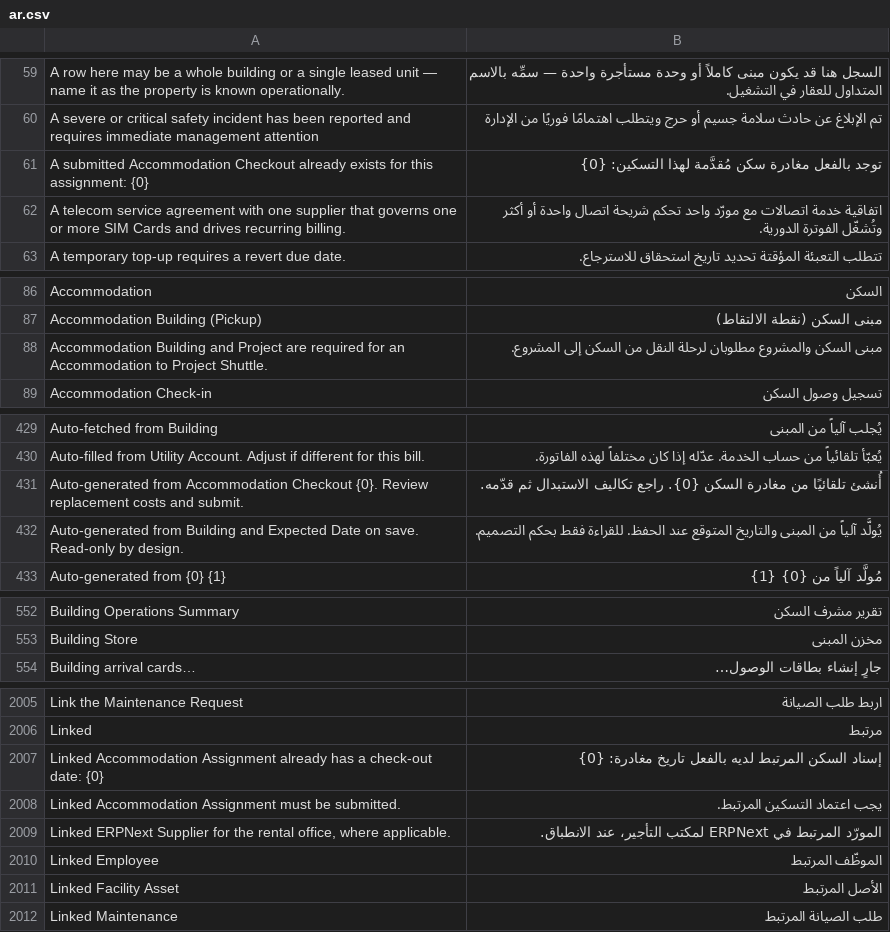
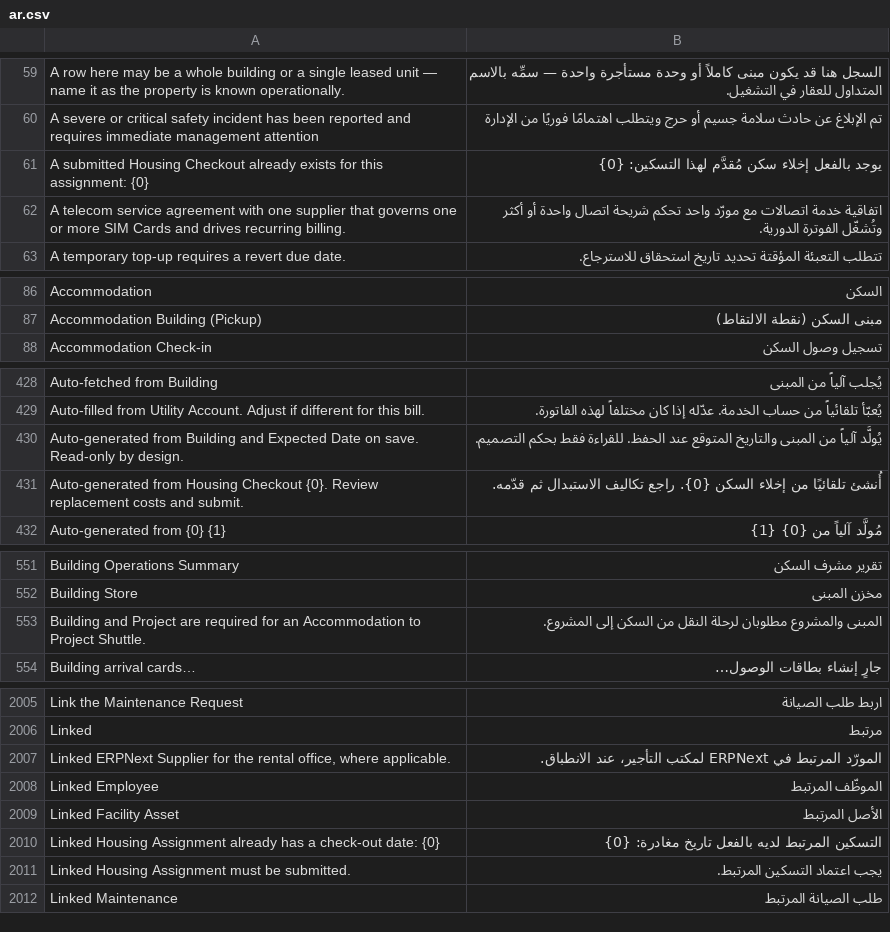
Before and after one commit to iabodysa/apex, a CSV file: apex/translations/ar.csv, drawn as a sheet; only a part is shown, gaps mark what is left out; the diff covers the shown part only.

Commit message:
fix(i18n): name the current record in eight user-facing messages
Eight _() messages still named records the housing rename retired: Housing
Assignment was 'Accommodation Assignment', Housing Checkout was
'Accommodation Checkout', and Transport Request's building field (label
'Building') was called 'Accommodation Building'. Each message names a record
the user is looking at, so the retired name reached the screen while the query
beside it already used the current one.

ar.csv is keyed on the English source, so editing a message strands its Arabic
row. The eight rows are re-keyed in the same commit and their Arabic aligned to
the canonical terms already shipped for Housing Assignment and Housing Checkout.

```diff
--- a/apex/translations/ar.csv
+++ b/apex/translations/ar.csv
@@ -60,3 +60,3 @@ A row here may be a whole building or a single leased unit — name it as the pr
 A severe or critical safety incident has been reported and requires immediate management attention,تم الإبلاغ عن حادث سلامة جسيم أو حرج ويتطلب اهتمامًا فوريًا من الإدارة
-A submitted Accommodation Checkout already exists for this assignment: {0},توجد بالفعل مغادرة سكن مُقدَّمة لهذا التسكين: {0}
+A submitted Housing Checkout already exists for this assignment: {0},يوجد بالفعل إخلاء سكن مُقدَّم لهذا التسكين: {0}
 A telecom service agreement with one supplier that governs one or more SIM Cards and drives recurring billing.,اتفاقية خدمة اتصالات مع مورّد واحد تحكم شريحة اتصال واحدة أو أكثر وتُشغّل الفوترة الدورية.
@@ -87,3 +87,2 @@ Accommodation,السكن
 Accommodation Building (Pickup),مبنى السكن (نقطة الالتقاط)
-Accommodation Building and Project are required for an Accommodation to Project Shuttle.,مبنى السكن والمشروع مطلوبان لرحلة النقل من السكن إلى المشروع.
 Accommodation Check-in,تسجيل وصول السكن
@@ -430,4 +429,4 @@ Auto-fetched from Building,يُجلب آلياً من المبنى
 Auto-filled from Utility Account. Adjust if different for this bill.,يُعبّأ تلقائياً من حساب الخدمة. عدّله إذا كان مختلفاً لهذه الفاتورة.
-Auto-generated from Accommodation Checkout {0}. Review replacement costs and submit.,أُنشئ تلقائيًا من مغادرة السكن {0}. راجع تكاليف الاستبدال ثم قدّمه.
 Auto-generated from Building and Expected Date on save. Read-only by design.,يُولَّد آلياً من المبنى والتاريخ المتوقع عند الحفظ. للقراءة فقط بحكم التصميم.
+Auto-generated from Housing Checkout {0}. Review replacement costs and submit.,أُنشئ تلقائيًا من إخلاء السكن {0}. راجع تكاليف الاستبدال ثم قدّمه.
 Auto-generated from {0} {1},مُولَّد آلياً من {0} {1}
@@ -553,2 +552,3 @@ Building Operations Summary,تقرير مشرف السكن
 Building Store,مخزن المبنى
+Building and Project are required for an Accommodation to Project Shuttle.,المبنى والمشروع مطلوبان لرحلة النقل من السكن إلى المشروع.
 Building arrival cards…,جارٍ إنشاء بطاقات الوصول…
@@ -2006,4 +2006,2 @@ Link the Maintenance Request,اربط طلب الصيانة
 Linked,مرتبط
-Linked Accommodation Assignment already has a check-out date: {0},إسناد السكن المرتبط لديه بالفعل تاريخ مغادرة: {0}
-Linked Accommodation Assignment must be submitted.,يجب اعتماد التسكين المرتبط.
 "Linked ERPNext Supplier for the rental office, where applicable.",المورّد المرتبط في ERPNext لمكتب التأجير، عند الانطباق.
@@ -2011,2 +2009,4 @@ Linked Employee,الموظّف المرتبط
 Linked Facility Asset,الأصل المرتبط
+Linked Housing Assignment already has a check-out date: {0},التسكين المرتبط لديه بالفعل تاريخ مغادرة: {0}
+Linked Housing Assignment must be submitted.,يجب اعتماد التسكين المرتبط.
 Linked Maintenance,طلب الصيانة المرتبط
```
Also changed, not shown: 5 edited cells elsewhere in this file, 3 other files.
